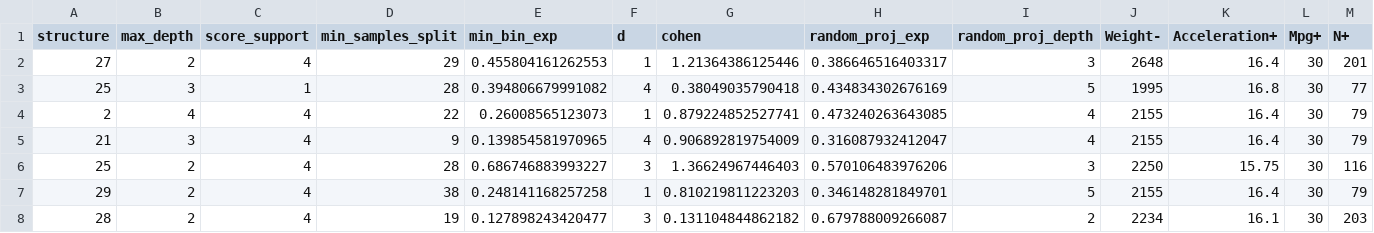
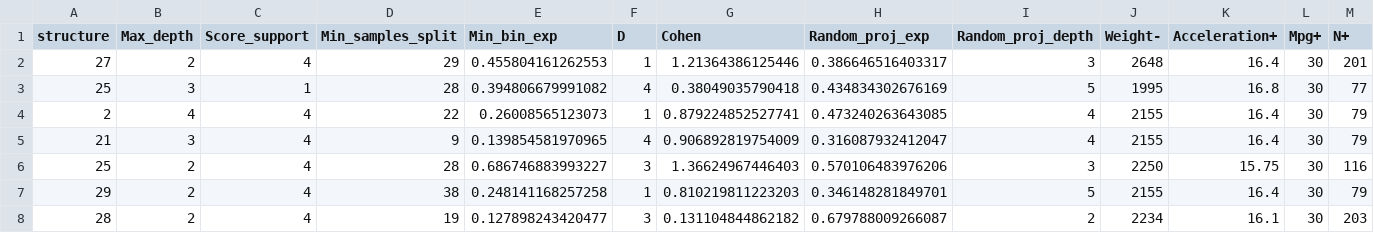
Before and after one commit to lyonva/valkyrIA, a CSV file: data/rs-auto93-1000.csv, drawn as a sheet; only a part is shown.

```diff
--- a/data/rs-auto93-1000.csv
+++ b/data/rs-auto93-1000.csv
@@ -1,2 +1,2 @@
-structure,max_depth,score_support,min_samples_split,min_bin_exp,d,cohen,random_proj_exp,random_proj_depth,Weight-,Acceleration+,Mpg+,N+
+structure,Max_depth,Score_support,Min_samples_split,Min_bin_exp,D,Cohen,Random_proj_exp,Random_proj_depth,Weight-,Acceleration+,Mpg+,N+
 27,2,4,29,0.455804161262553,1,1.21364386125446,0.386646516403317,3,2648,16.4,30,201
```
Also changed, not shown: data/rs-auto93-125.csv, data/rs-auto93-250.csv, 3 other files.
